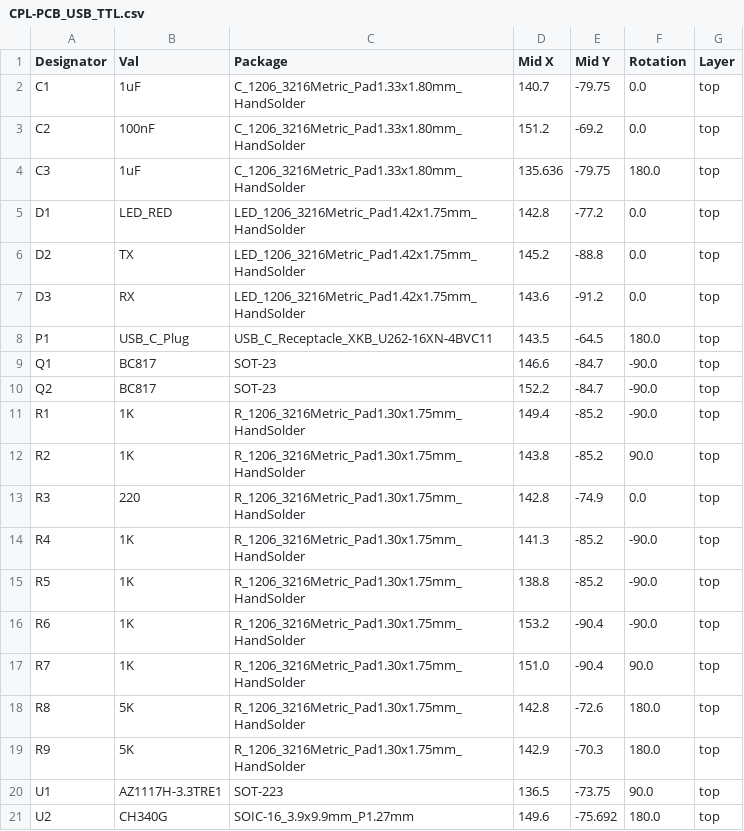
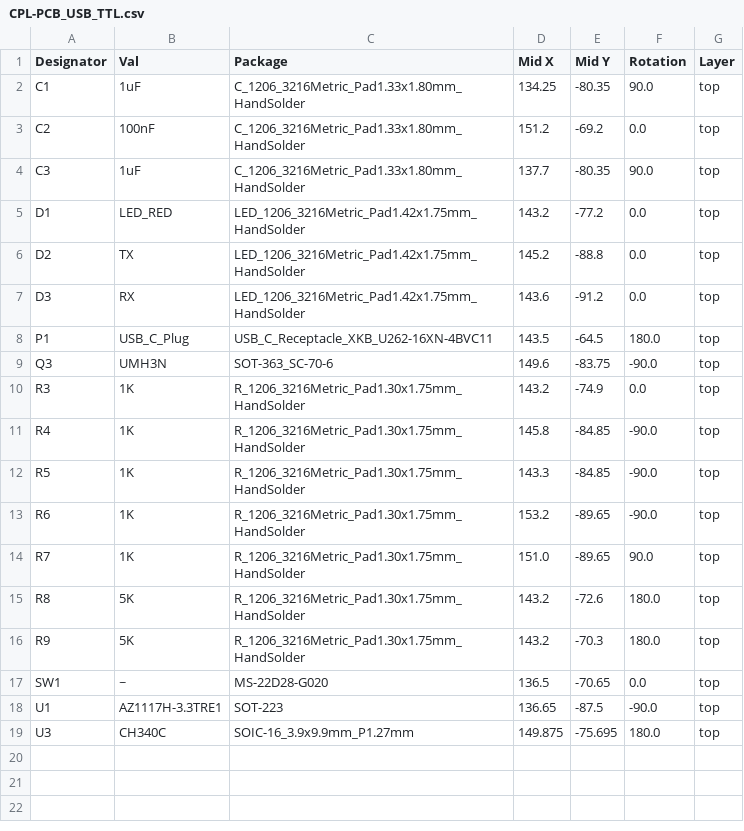
Before and after one commit to JAPS01/USB_TTL, a CSV file: PCB_USB_TTL/jlcpcb/production_files/CPL-PCB_USB_TTL.csv, drawn as a sheet.

```diff
--- a/PCB_USB_TTL/jlcpcb/production_files/CPL-PCB_USB_TTL.csv
+++ b/PCB_USB_TTL/jlcpcb/production_files/CPL-PCB_USB_TTL.csv
@@ -1,6 +1,6 @@
 Designator,Val,Package,Mid X,Mid Y,Rotation,Layer
-C1,1uF,C_1206_3216Metric_Pad1.33x1.80mm_HandSolder,140.7,-79.75,0.0,top
+C1,1uF,C_1206_3216Metric_Pad1.33x1.80mm_HandSolder,134.25,-80.35,90.0,top
 C2,100nF,C_1206_3216Metric_Pad1.33x1.80mm_HandSolder,151.2,-69.2,0.0,top
-C3,1uF,C_1206_3216Metric_Pad1.33x1.80mm_HandSolder,135.636,-79.75,180.0,top
-D1,LED_RED,LED_1206_3216Metric_Pad1.42x1.75mm_HandSolder,142.8,-77.2,0.0,top
+C3,1uF,C_1206_3216Metric_Pad1.33x1.80mm_HandSolder,137.7,-80.35,90.0,top
+D1,LED_RED,LED_1206_3216Metric_Pad1.42x1.75mm_HandSolder,143.2,-77.2,0.0,top
 D2,TX,LED_1206_3216Metric_Pad1.42x1.75mm_HandSolder,145.2,-88.8,0.0,top
@@ -8,14 +8,12 @@ D3,RX,LED_1206_3216Metric_Pad1.42x1.75mm_HandSolder,143.6,-91.2,0.0,top
 P1,USB_C_Plug,USB_C_Receptacle_XKB_U262-16XN-4BVC11,143.5,-64.5,180.0,top
-Q1,BC817,SOT-23,146.6,-84.7,-90.0,top
-Q2,BC817,SOT-23,152.2,-84.7,-90.0,top
-R1,1K,R_1206_3216Metric_Pad1.30x1.75mm_HandSolder,149.4,-85.2,-90.0,top
-R2,1K,R_1206_3216Metric_Pad1.30x1.75mm_HandSolder,143.8,-85.2,90.0,top
-R3,220,R_1206_3216Metric_Pad1.30x1.75mm_HandSolder,142.8,-74.9,0.0,top
-R4,1K,R_1206_3216Metric_Pad1.30x1.75mm_HandSolder,141.3,-85.2,-90.0,top
-R5,1K,R_1206_3216Metric_Pad1.30x1.75mm_HandSolder,138.8,-85.2,-90.0,top
-R6,1K,R_1206_3216Metric_Pad1.30x1.75mm_HandSolder,153.2,-90.4,-90.0,top
-R7,1K,R_1206_3216Metric_Pad1.30x1.75mm_HandSolder,151.0,-90.4,90.0,top
-R8,5K,R_1206_3216Metric_Pad1.30x1.75mm_HandSolder,142.8,-72.6,180.0,top
-R9,5K,R_1206_3216Metric_Pad1.30x1.75mm_HandSolder,142.9,-70.3,180.0,top
-U1,AZ1117H-3.3TRE1,SOT-223,136.5,-73.75,90.0,top
-U2,CH340G,SOIC-16_3.9x9.9mm_P1.27mm,149.6,-75.692,180.0,top
+Q3,UMH3N,SOT-363_SC-70-6,149.6,-83.75,-90.0,top
+R3,1K,R_1206_3216Metric_Pad1.30x1.75mm_HandSolder,143.2,-74.9,0.0,top
+R4,1K,R_1206_3216Metric_Pad1.30x1.75mm_HandSolder,145.8,-84.85,-90.0,top
+R5,1K,R_1206_3216Metric_Pad1.30x1.75mm_HandSolder,143.3,-84.85,-90.0,top
+R6,1K,R_1206_3216Metric_Pad1.30x1.75mm_HandSolder,153.2,-89.65,-90.0,top
+R7,1K,R_1206_3216Metric_Pad1.30x1.75mm_HandSolder,151.0,-89.65,90.0,top
+R8,5K,R_1206_3216Metric_Pad1.30x1.75mm_HandSolder,143.2,-72.6,180.0,top
+R9,5K,R_1206_3216Metric_Pad1.30x1.75mm_HandSolder,143.2,-70.3,180.0,top
+SW1,~,MS-22D28-G020,136.5,-70.65,0.0,top
+U1,AZ1117H-3.3TRE1,SOT-223,136.65,-87.5,-90.0,top
+U3,CH340C,SOIC-16_3.9x9.9mm_P1.27mm,149.875,-75.695,180.0,top
```
Also changed, not shown: 50 other files.
